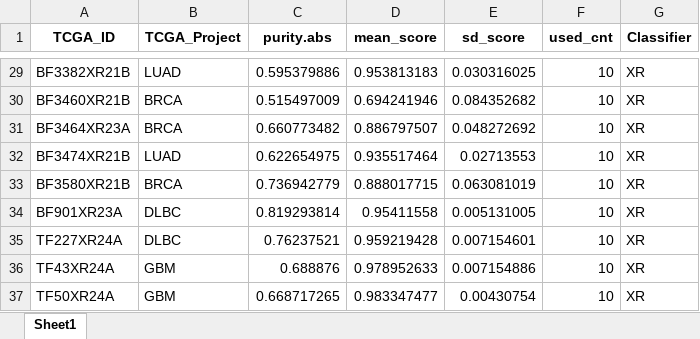
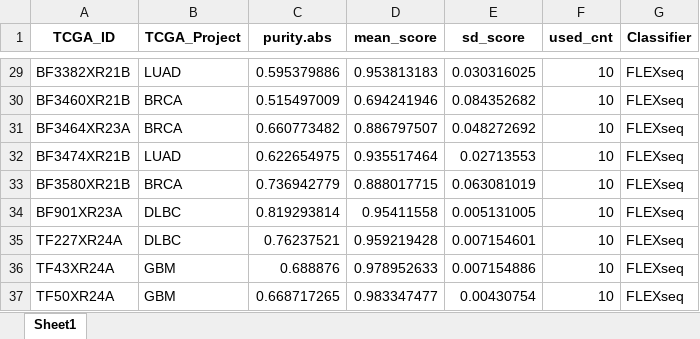
Before and after one commit to GuLabDNA/MethylSeq, an Excel workbook: Seq_classifier/24-07-02-score.comp_seqVS.array_18samples.xlsx, sheet Sheet1, drawn as a sheet; only a part is shown, gaps mark what is left out; values as stored, in another font and other column widths than the file's, no borders; the diff covers the shown part only; the diff names each change by its address in the sheet, - before the commit and + after, or states it on an @@ line.

```diff
--- a/Seq_classifier/24-07-02-score.comp_seqVS.array_18samples.xlsx (sheet Sheet1)
+++ b/Seq_classifier/24-07-02-score.comp_seqVS.array_18samples.xlsx (sheet Sheet1)
-G29:G37 (Classifier): XR
+G29:G37 (Classifier): FLEXseq
```
Also changed, not shown: 27 edited cells elsewhere in this sheet, 8 other files.
